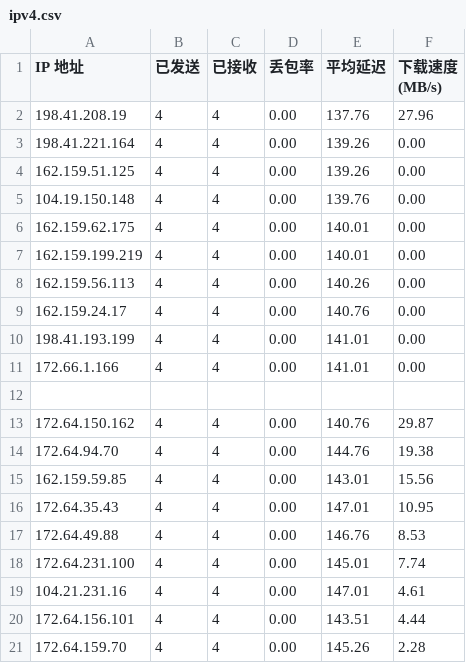
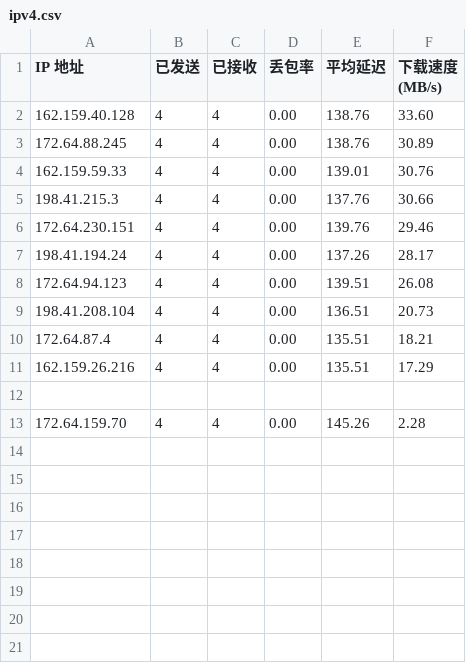
Before and after one commit to nimingzhe7/amtunnel, a CSV file: ipv4.csv, drawn as a sheet.

Commit message:
Update ipv4.csv

```diff
--- a/ipv4.csv
+++ b/ipv4.csv
@@ -1,21 +1,13 @@
 IP 地址,已发送,已接收,丢包率,平均延迟,下载速度 (MB/s)
-198.41.208.19,4,4,0.00,137.76,27.96
-198.41.221.164,4,4,0.00,139.26,0.00
-162.159.51.125,4,4,0.00,139.26,0.00
-104.19.150.148,4,4,0.00,139.76,0.00
-162.159.62.175,4,4,0.00,140.01,0.00
-162.159.199.219,4,4,0.00,140.01,0.00
-162.159.56.113,4,4,0.00,140.26,0.00
-162.159.24.17,4,4,0.00,140.76,0.00
-198.41.193.199,4,4,0.00,141.01,0.00
-172.66.1.166,4,4,0.00,141.01,0.00
+162.159.40.128,4,4,0.00,138.76,33.60
+172.64.88.245,4,4,0.00,138.76,30.89
+162.159.59.33,4,4,0.00,139.01,30.76
+198.41.215.3,4,4,0.00,137.76,30.66
+172.64.230.151,4,4,0.00,139.76,29.46
+198.41.194.24,4,4,0.00,137.26,28.17
+172.64.94.123,4,4,0.00,139.51,26.08
+198.41.208.104,4,4,0.00,136.51,20.73
+172.64.87.4,4,4,0.00,135.51,18.21
+162.159.26.216,4,4,0.00,135.51,17.29
 
-172.64.150.162,4,4,0.00,140.76,29.87
-172.64.94.70,4,4,0.00,144.76,19.38
-162.159.59.85,4,4,0.00,143.01,15.56
-172.64.35.43,4,4,0.00,147.01,10.95
-172.64.49.88,4,4,0.00,146.76,8.53
-172.64.231.100,4,4,0.00,145.01,7.74
-104.21.231.16,4,4,0.00,147.01,4.61
-172.64.156.101,4,4,0.00,143.51,4.44
 172.64.159.70,4,4,0.00,145.26,2.28
```
